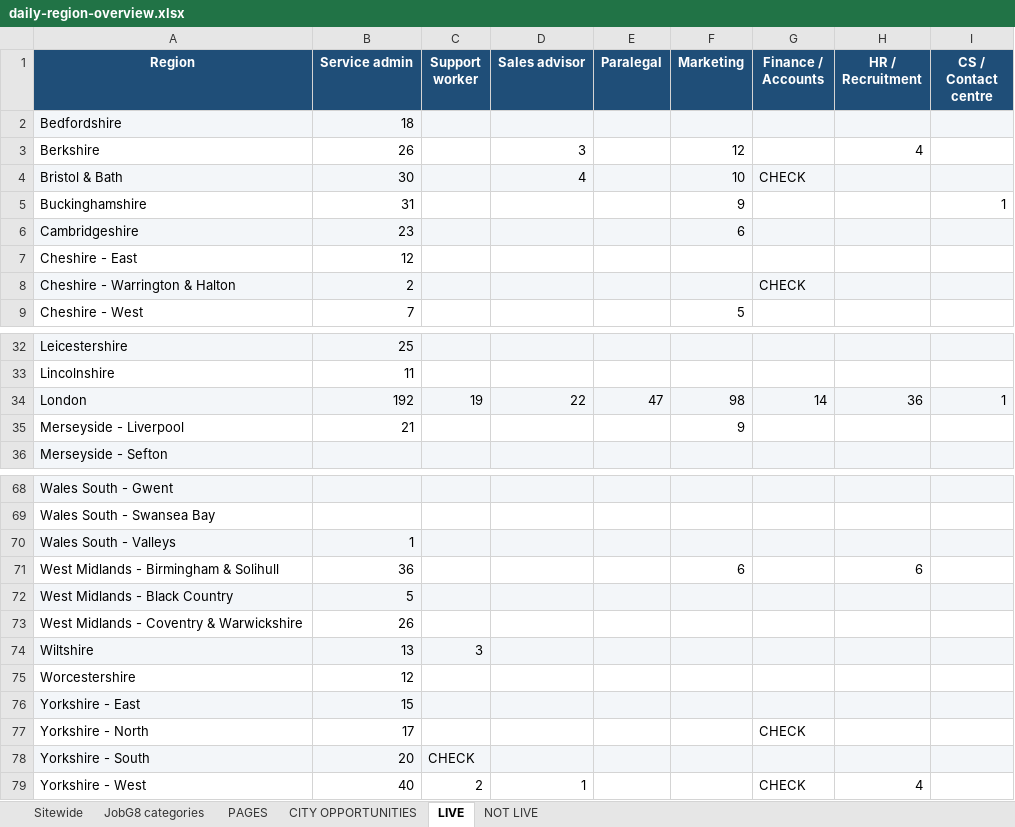
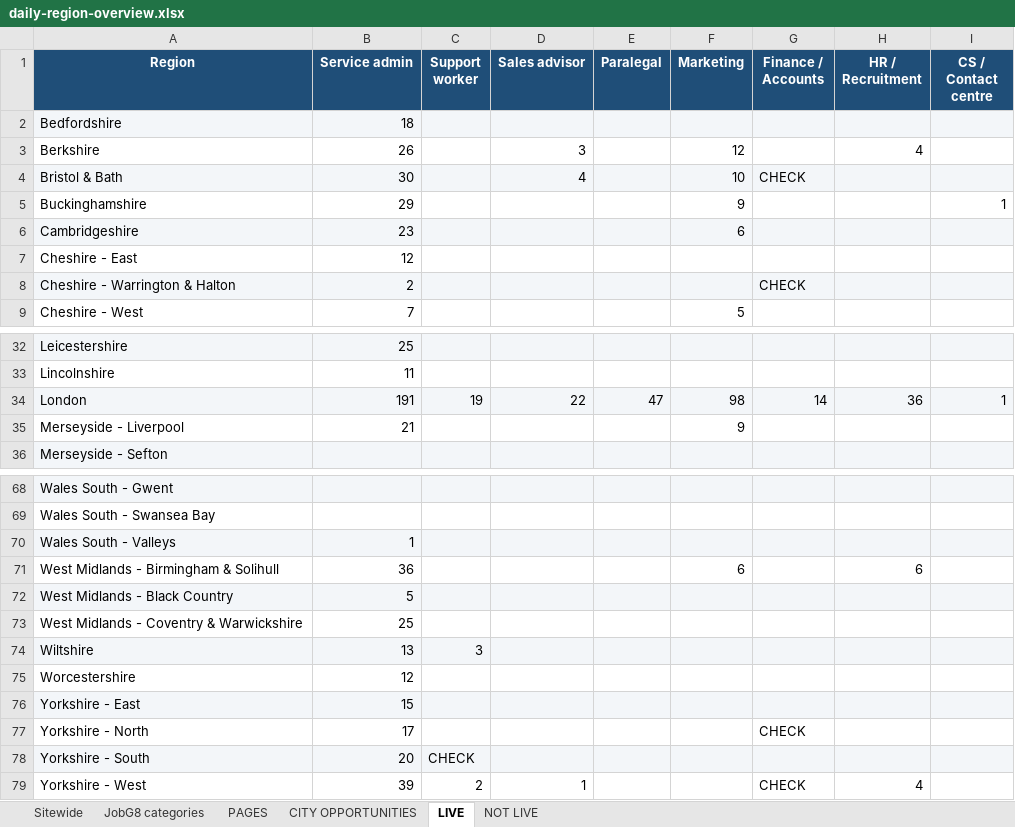
Before and after one commit to Jopa10/ontapjobsearch.com, an Excel workbook: pipeline/reports-daily/daily-region-overview.xlsx, sheet LIVE, drawn as a sheet; only a part is shown, gaps mark what is left out; values as stored, in another font and other column widths than the file's, no borders; the diff names each change by its address in the sheet, - before the commit and + after, or states it on an @@ line.

```diff
--- a/pipeline/reports-daily/daily-region-overview.xlsx (sheet LIVE)
+++ b/pipeline/reports-daily/daily-region-overview.xlsx (sheet LIVE)
-B5 (Service admin): 31
+B5 (Service admin): 29
-B34 (Service admin): 192
+B34 (Service admin): 191
-B73 (Service admin): 26
+B73 (Service admin): 25
-B79 (Service admin): 40
+B79 (Service admin): 39
```
Also changed, not shown: sheet CITY OPPORTUNITIES, sheet Sitewide, 1 other file.
